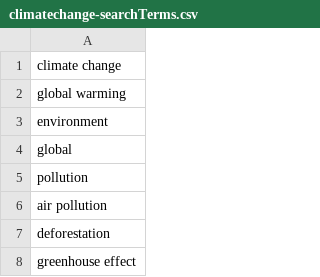
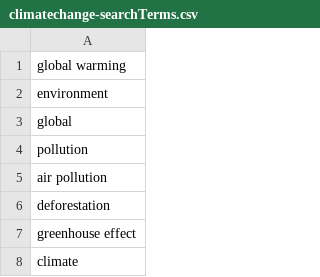
Before and after one commit to digithree/weather-web-wander, a CSV file: src/weatherwebwander/climatechange-searchTerms.csv, drawn as a sheet; only a part is shown; the shorter side is filled out with more unchanged rows.

```diff
--- a/src/weatherwebwander/climatechange-searchTerms.csv
+++ b/src/weatherwebwander/climatechange-searchTerms.csv
@@ -1,2 +1 @@
-climate change
 global warming
```
Also changed, not shown: src/weatherwebwander/climate-change-terms-min.csv, src/weatherwebwander/tulca-2015-keywords.csv, 14 other files.
